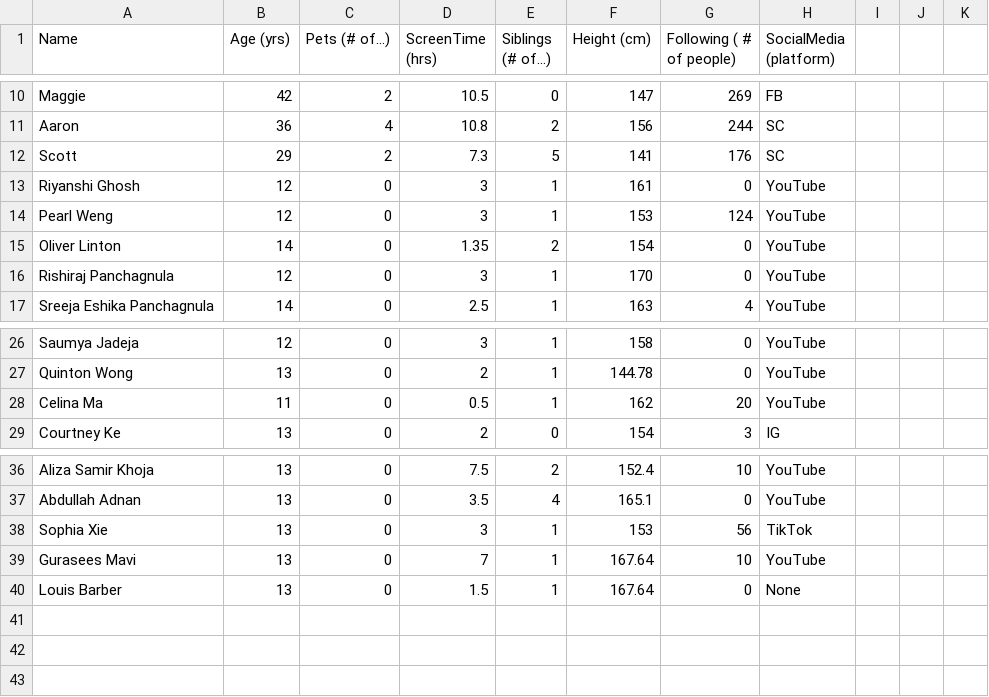
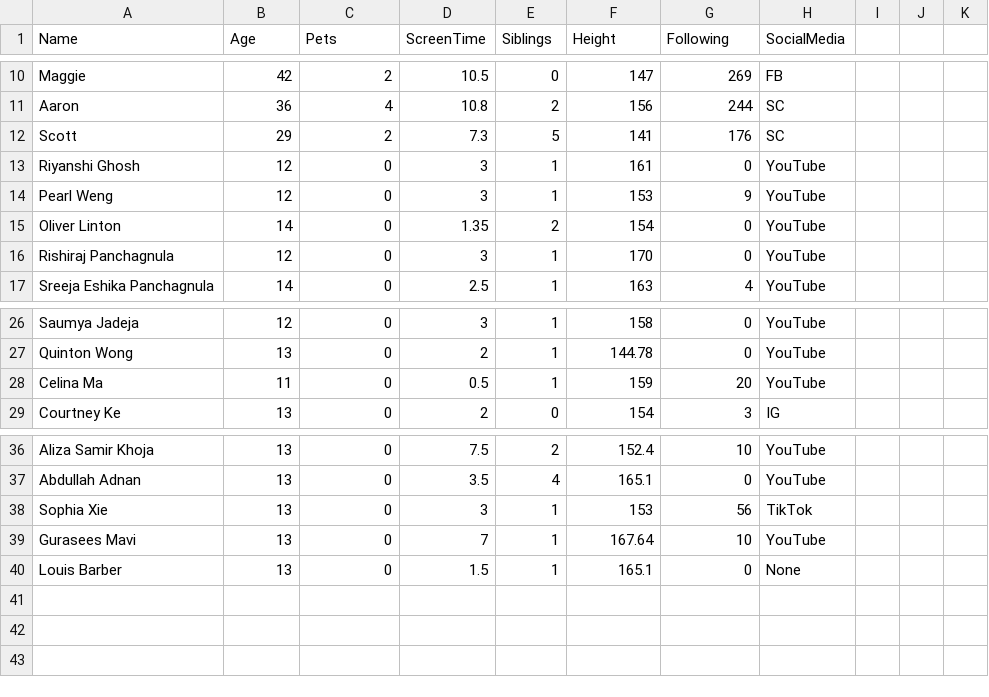
Before and after one commit to DanikaLipman/JuniorHighDataScienceCamp, a CSV file: dataframe2.csv, drawn as a sheet; only a part is shown, gaps mark what is left out; the diff names each change by its address in the sheet, - before the commit and + after, or states it on an @@ line.

Commit message:
Add files via upload

```diff
--- a/dataframe2.csv
+++ b/dataframe2.csv
-B1: Age (yrs)
+B1: Age
-C1: Pets (# of...)
+C1: Pets
-D1: ScreenTime (hrs)
+D1: ScreenTime
-E1: Siblings (# of...)
+E1: Siblings
-F1: Height (cm)
+F1: Height
-G1: Following ( # of people)
+G1: Following
-H1: SocialMedia (platform)
+H1: SocialMedia
-G14 (Following): 124
+G14 (Following): 9
-F28 (Height): 162
+F28 (Height): 159
-F40 (Height): 167.64
+F40 (Height): 165.1
```
